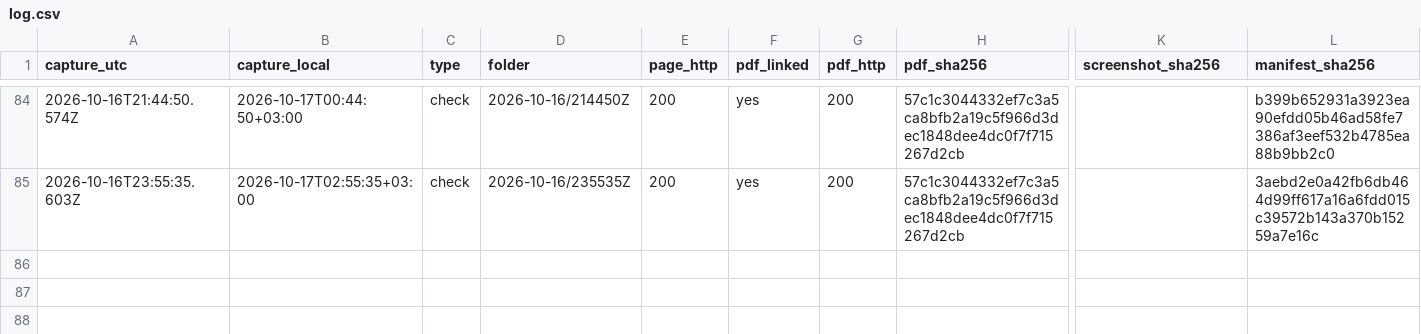
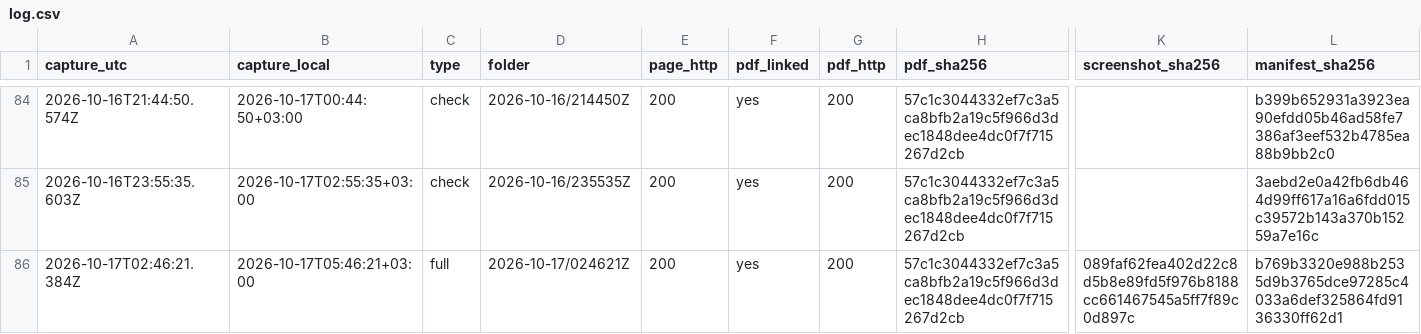
Before and after one commit to irinamarton/aq_proof, a CSV file: archive/log.csv, drawn as a sheet; only a part is shown, gaps mark what is left out; rows hold the shown columns only; the diff names each change by its address in the sheet, - before the commit and + after, or states it on an @@ line.

```diff
--- a/archive/log.csv
+++ b/archive/log.csv
+row 86: 2026-10-17T02:46:21.384Z | 2026-10-17T05:46:21+03:00 | full | 2026-10-17/024621Z | 200 | yes | 200 | 57c1c3044332ef7c3a5ca8bfb2a19c5f966d3dec1848dee4dc0f7f715267d2cb | 089faf62fea402d22c8d5b8e89fd5f976b8188cc661467545a5ff7f89c0d897c | b769b3320e988b2535d9b3765dce97285c4033a6def325864fd9136330ff62d1
```
Also changed, not shown: 16 other files.
